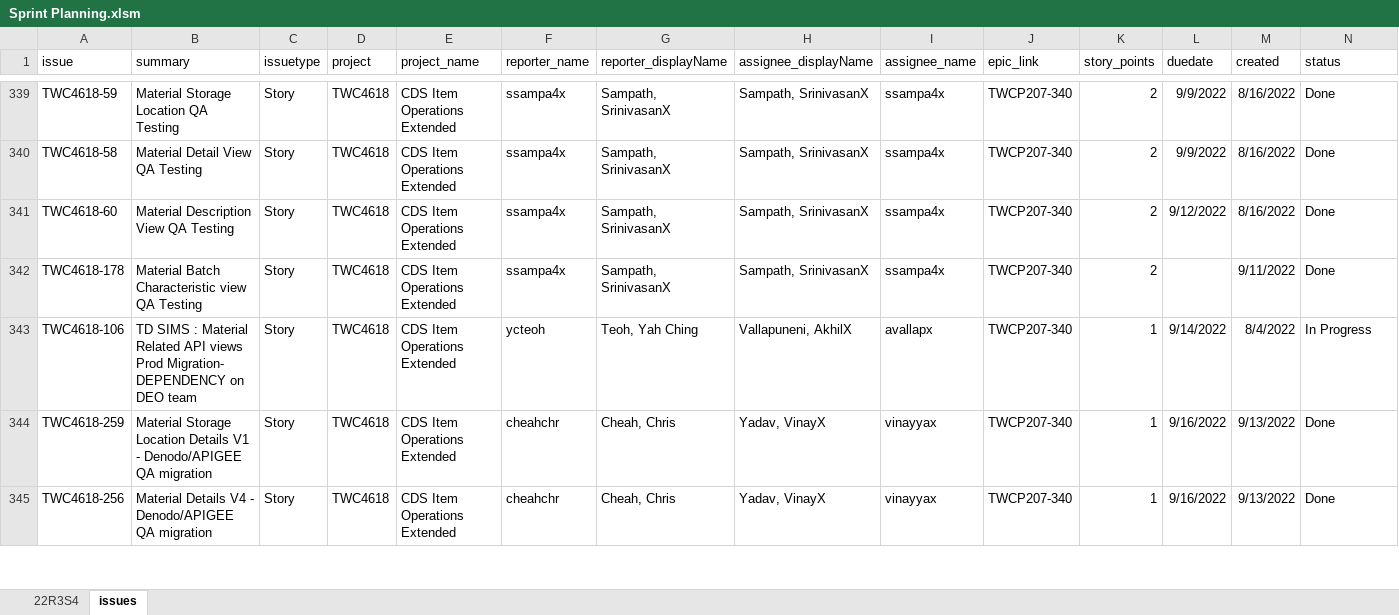
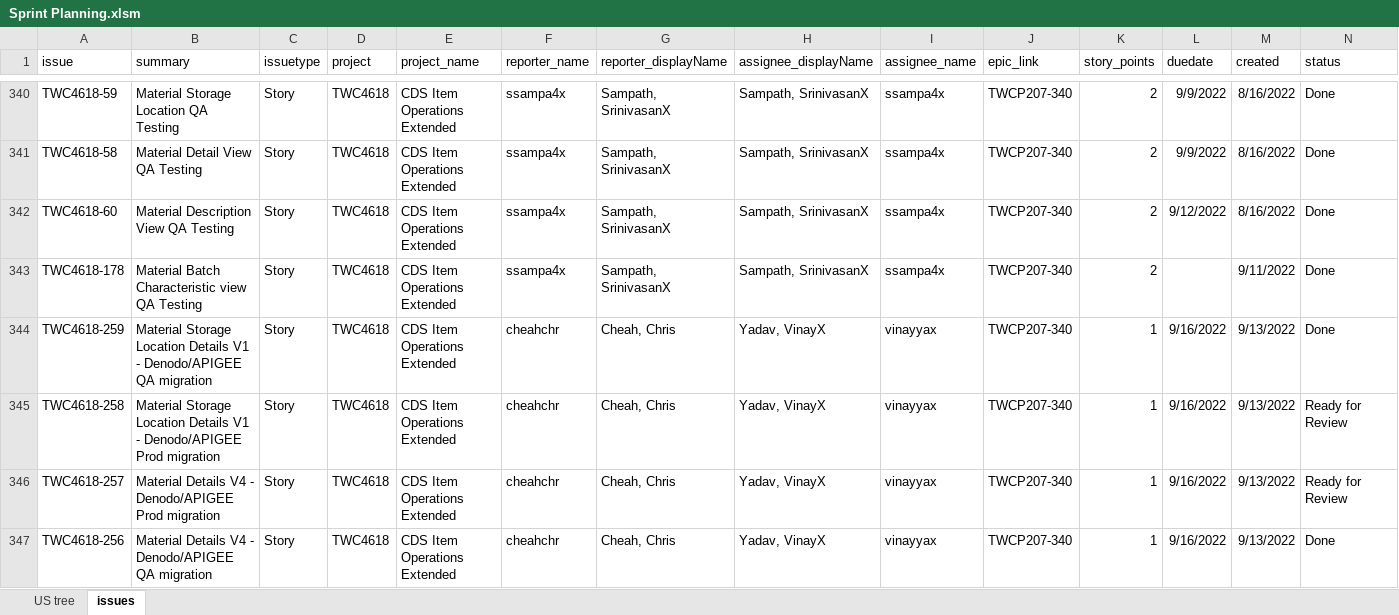
Before and after one commit to ChrisCheah/jira, an Excel workbook: Sprint Planning.xlsm, sheet issues, drawn as a sheet; only a part is shown, gaps mark what is left out; values as stored, in another font and other column widths than the file's, no borders; table styles not drawn; removed rows and columns are numbered as before the commit, all else as after; rows hold the shown columns only; the diff covers the shown part only; the diff names each change by its address in the sheet, - before the commit and + after, or states it on an @@ line.

```diff
--- a/Sprint Planning.xlsm (sheet issues)
+++ b/Sprint Planning.xlsm (sheet issues)
-sheet tab: 22R3S4
+sheet tab: US tree
-row 343: TWC4618-106 | TD SIMS : Material Related API views Prod Migration- DEPENDENCY on DEO team | Story | TWC4618 | CDS Item Operations Extended | ycteoh | Teoh, Yah Ching | Vallapuneni, AkhilX | avallapx | TWCP207-340 | 1 | 9/14/2022 | 8/4/2022 | In Progress
+row 345: TWC4618-258 | Material Storage Location Details V1 - Denodo/APIGEE Prod migration | Story | TWC4618 | CDS Item Operations Extended | cheahchr | Cheah, Chris | Yadav, VinayX | vinayyax | TWCP207-340 | 1 | 9/16/2022 | 9/13/2022 | Ready for Review
+row 346: TWC4618-257 | Material Details V4 - Denodo/APIGEE Prod migration | Story | TWC4618 | CDS Item Operations Extended | cheahchr | Cheah, Chris | Yadav, VinayX | vinayyax | TWCP207-340 | 1 | 9/16/2022 | 9/13/2022 | Ready for Review
```
Also changed, not shown: 50 added rows, 28 removed rows and 180 edited cells elsewhere in this sheet, sheet US tree, CDS JIRA.xlsx, 1 other file.
